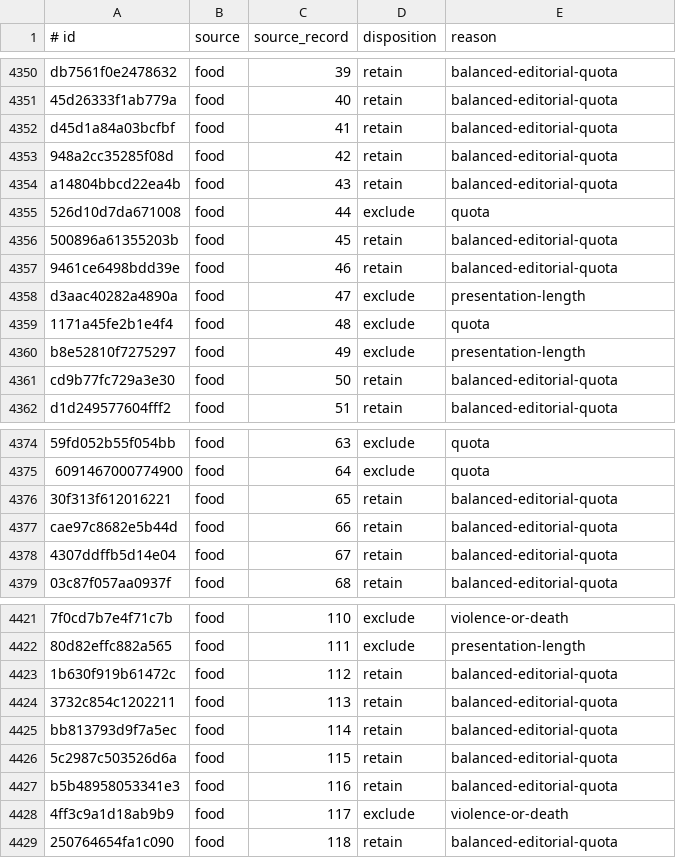
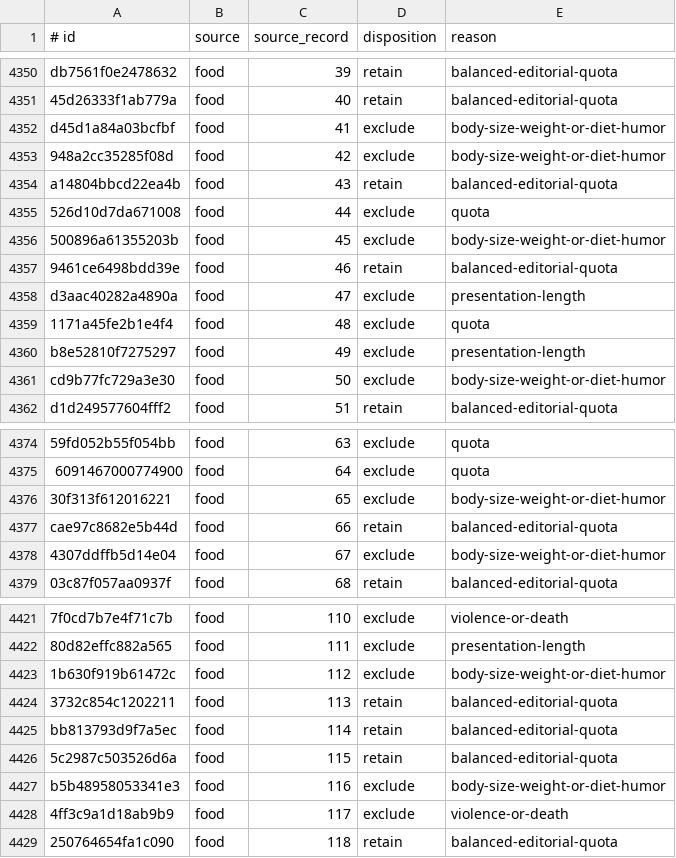
Before and after one commit to matthewsundling/cowsaver, a TSV file: Resources/fortune-curated/curation.tsv, drawn as a sheet; only a part is shown, gaps mark what is left out; the diff covers the shown part only; the diff names each change by its address in the sheet, - before the commit and + after, or states it on an @@ line.

Commit message:
Curate body-size and diet humor from fortunes (#5)

```diff
--- a/Resources/fortune-curated/curation.tsv
+++ b/Resources/fortune-curated/curation.tsv
-D4352:D4353 (disposition): retain
+D4352:D4353 (disposition): exclude
-E4352:E4353 (reason): balanced-editorial-quota
+E4352:E4353 (reason): body-size-weight-or-diet-humor
-D4356 (disposition): retain
+D4356 (disposition): exclude
-E4356 (reason): balanced-editorial-quota
+E4356 (reason): body-size-weight-or-diet-humor
-D4361 (disposition): retain
+D4361 (disposition): exclude
-E4361 (reason): balanced-editorial-quota
+E4361 (reason): body-size-weight-or-diet-humor
-D4376 (disposition): retain
+D4376 (disposition): exclude
-E4376 (reason): balanced-editorial-quota
+E4376 (reason): body-size-weight-or-diet-humor
-D4378 (disposition): retain
+D4378 (disposition): exclude
-E4378 (reason): balanced-editorial-quota
+E4378 (reason): body-size-weight-or-diet-humor
-D4423 (disposition): retain
+D4423 (disposition): exclude
-E4423 (reason): balanced-editorial-quota
+E4423 (reason): body-size-weight-or-diet-humor
-D4427 (disposition): retain
+D4427 (disposition): exclude
-E4427 (reason): balanced-editorial-quota
+E4427 (reason): body-size-weight-or-diet-humor
```
Also changed, not shown: 30 edited cells elsewhere in this file, 6 other files.
